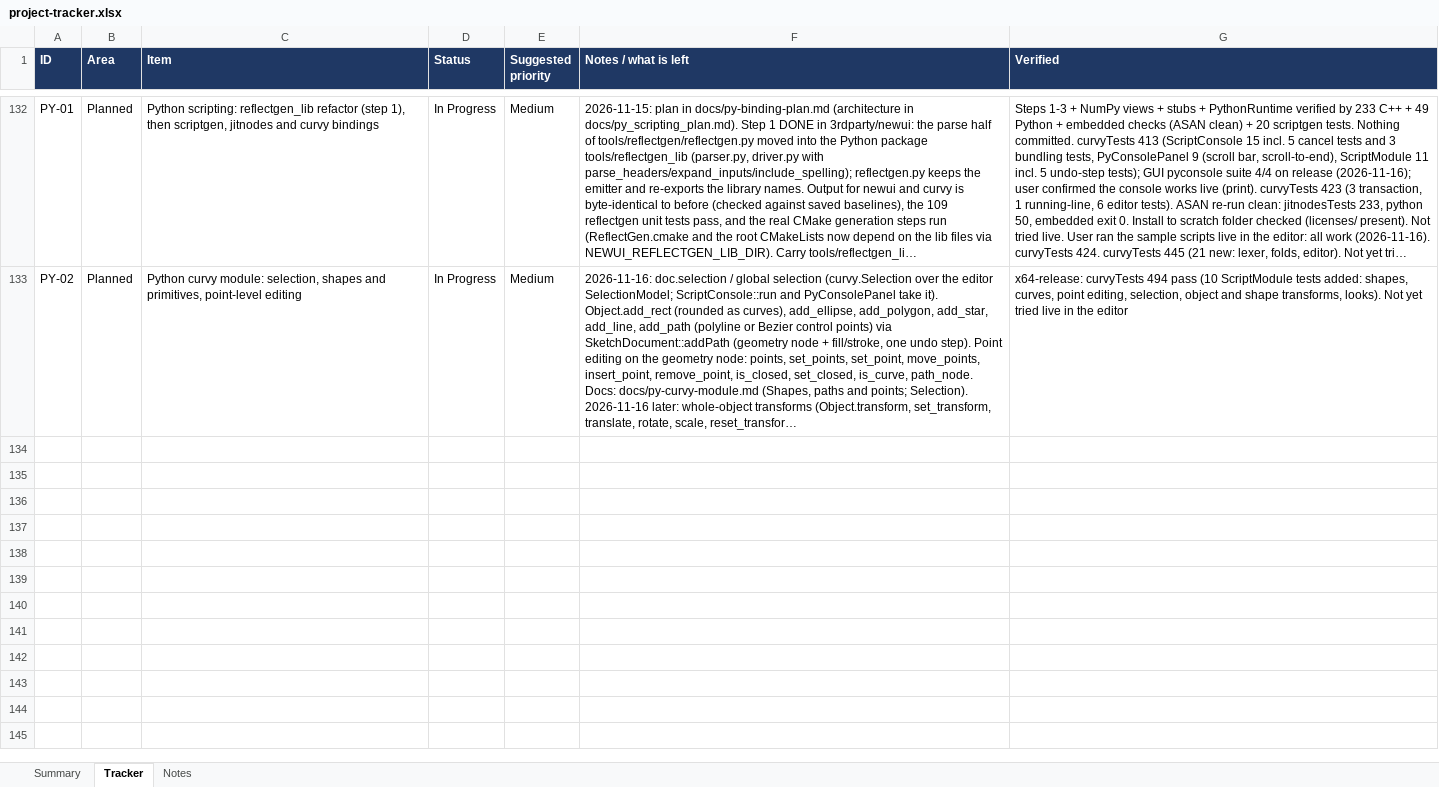
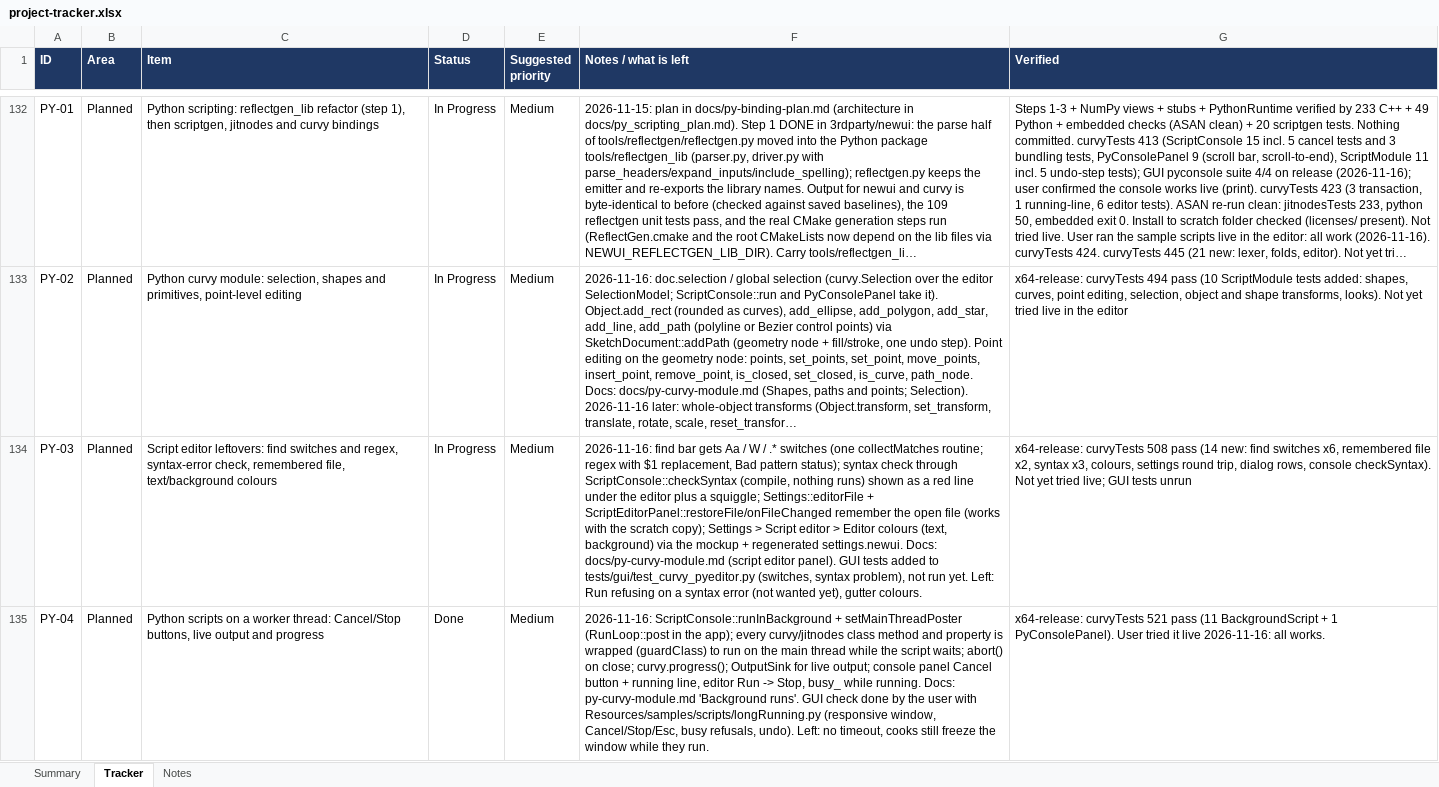
Before and after one commit to jimcrafton/curvy, an Excel workbook: docs/project-tracker.xlsx, sheet Tracker, drawn as a sheet; only a part is shown, gaps mark what is left out; long unchanged cells end in …; values as stored, in another font and other column widths than the file's, no borders; conditional formats not drawn; the diff names each change by its address in the sheet, - before the commit and + after, or states it on an @@ line.

Commit message:
running python on worker thread

```diff
--- a/docs/project-tracker.xlsx (sheet Tracker)
+++ b/docs/project-tracker.xlsx (sheet Tracker)
+row 134: PY-03 | Planned | Script editor leftovers: find switches and regex, syntax-error check, remembered file, text/background colours | In Progress | Medium | 2026-11-16: find bar gets Aa / W / .* switches (one collectMatches routine; regex with $1 replacement, Bad pattern status); syntax check through ScriptConsole::checkSyntax (compile, nothing runs) shown as a red line under the editor plus a squiggle; Settings::editorFile + ScriptEditorPanel::restoreFile/onFileChanged remember the open file (works with the scratch copy); Settings > Script editor > Editor colours (text, background) via the mockup + regenerated settings.newui. Docs: docs/py-curvy-module.md (script editor panel). GUI tests added to tests/gui/test_curvy_pyeditor.py (switches, syntax problem), not run yet. Left: Run refusing on a syntax error (not wanted yet), gutter colours. | x64-release: curvyTests 508 pass (14 new: find switches x6, remembered file x2, syntax x3, colours, settings round trip, dialog rows, console checkSyntax). Not yet tried live; GUI tests unrun
+row 135: PY-04 | Planned | Python scripts on a worker thread: Cancel/Stop buttons, live output and progress | Done | Medium | 2026-11-16: ScriptConsole::runInBackground + setMainThreadPoster (RunLoop::post in the app); every curvy/jitnodes class method and property is wrapped (guardClass) to run on the main thread while the script waits; abort() on close; curvy.progress(); OutputSink for live output; console panel Cancel button + running line, editor Run -> Stop, busy_ while running. Docs: py-curvy-module.md 'Background runs'. GUI check done by the user with Resources/samples/scripts/longRunning.py (responsive window, Cancel/Stop/Esc, busy refusals, undo). Left: no timeout, cooks still freeze the window while they run. | x64-release: curvyTests 521 pass (11 BackgroundScript + 1 PyConsolePanel). User tried it live 2026-11-16: all works.
```
Also changed, not shown: sheet Notes, 25 other files.
